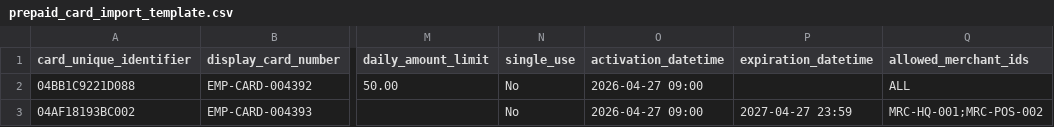
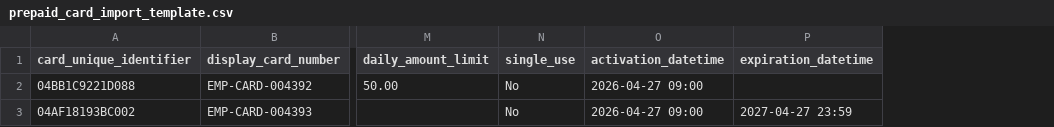
Before and after one commit to xtfllbl/Portal, a CSV file: prepaid_card_import_template.csv, drawn as a sheet; only a part is shown, gaps mark what is left out; the diff names each change by its address in the sheet, - before the commit and + after, or states it on an @@ line.

```diff
--- a/prepaid_card_import_template.csv
+++ b/prepaid_card_import_template.csv
-column Q (allowed_merchant_ids), rows 2-3: ALL | MRC-HQ-001;MRC-POS-002
```
Also changed, not shown: 2 other files.
